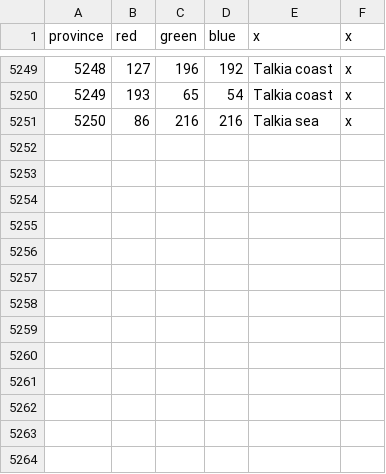
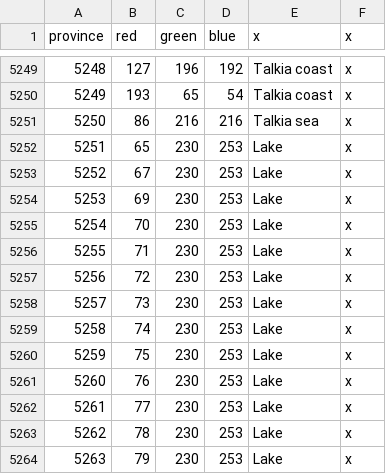
Before and after one commit to Garion132/Aveia, a CSV file: map/definition.csv, drawn as a sheet; only a part is shown, gaps mark what is left out.

Commit message:
quick lake fixes

```diff
--- a/map/definition.csv
+++ b/map/definition.csv
@@ -5251 +5251,14 @@ province;red;green;blue;x;x
 5250;86;216;216;Talkia sea;x
+5251;65;230;253;Lake;x
+5252;67;230;253;Lake;x
+5253;69;230;253;Lake;x
+5254;70;230;253;Lake;x
+5255;71;230;253;Lake;x
+5256;72;230;253;Lake;x
+5257;73;230;253;Lake;x
+5258;74;230;253;Lake;x
+5259;75;230;253;Lake;x
+5260;76;230;253;Lake;x
+5261;77;230;253;Lake;x
+5262;78;230;253;Lake;x
+5263;79;230;253;Lake;x
```
Also changed, not shown: 2 other files.
